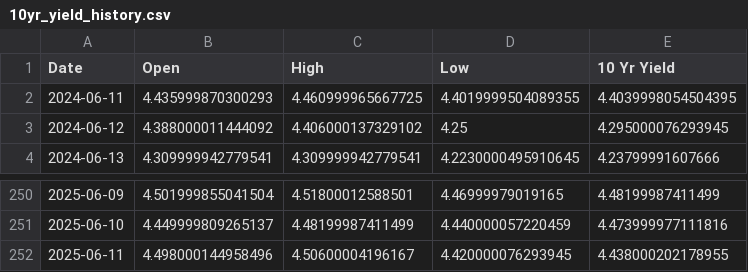
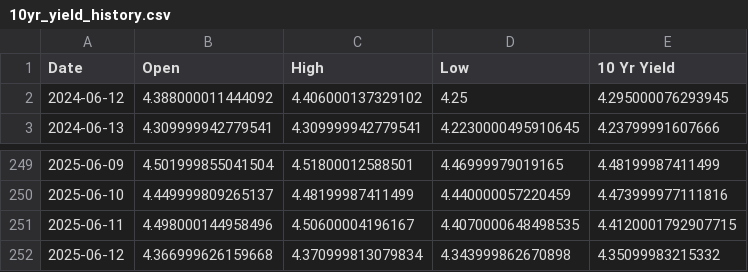
Before and after one commit to housetyler/yahoofinance_USTreasuryYeilds, a CSV file: 10yr_yield_history.csv, drawn as a sheet; only a part is shown, gaps mark what is left out.

```diff
--- a/10yr_yield_history.csv
+++ b/10yr_yield_history.csv
@@ -1,3 +1,2 @@
 Date,Open,High,Low,10 Yr Yield
-2024-06-11,4.435999870300293,4.460999965667725,4.4019999504089355,4.4039998054504395
 2024-06-12,4.388000011444092,4.406000137329102,4.25,4.295000076293945
@@ -251,2 +250,3 @@ Date,Open,High,Low,10 Yr Yield
 2025-06-10,4.449999809265137,4.48199987411499,4.440000057220459,4.473999977111816
-2025-06-11,4.498000144958496,4.50600004196167,4.420000076293945,4.438000202178955
+2025-06-11,4.498000144958496,4.50600004196167,4.4070000648498535,4.4120001792907715
+2025-06-12,4.366999626159668,4.370999813079834,4.343999862670898,4.35099983215332
```
